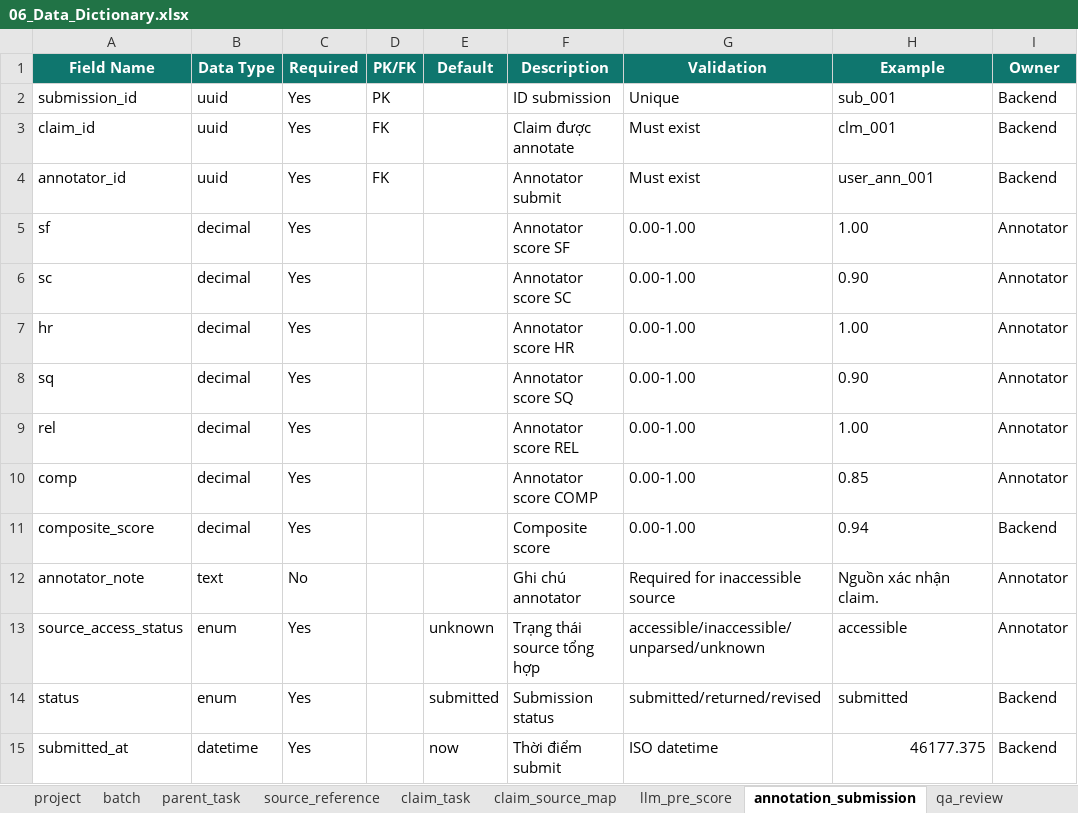
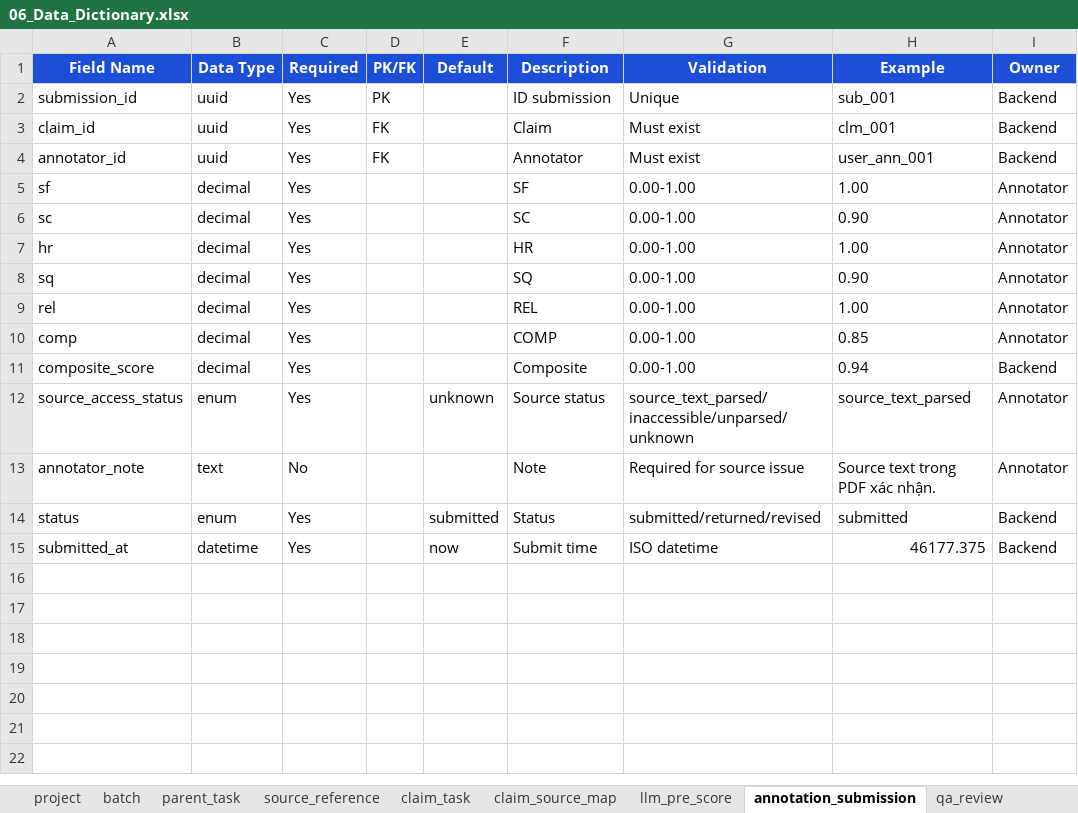
Before and after one commit to tuyetngth2558/ai_annotation_platform, an Excel workbook: docs/03_ba/dan/06_Data_Dictionary.xlsx, sheet annotation_submission, drawn as a sheet; values as stored, in another font and other column widths than the file's, no borders; table styles not drawn; removed rows and columns are numbered as before the commit, all else as after; the diff names each change by its address in the sheet, - before the commit and + after, or states it on an @@ line.

Commit message:
Update dan docs: PDF-native MVP input, updated schemas, validation, risk notes

```diff
--- a/docs/03_ba/dan/06_Data_Dictionary.xlsx (sheet annotation_submission)
+++ b/docs/03_ba/dan/06_Data_Dictionary.xlsx (sheet annotation_submission)
-A1:I1 fill: #0F766E
+A1:I1 fill: #1D4ED8
-F3 (Description): Claim được annotate
+F3 (Description): Claim
-F4 (Description): Annotator submit
+F4 (Description): Annotator
-F5 (Description): Annotator score SF
+F5 (Description): SF
-F6 (Description): Annotator score SC
+F6 (Description): SC
-F7 (Description): Annotator score HR
+F7 (Description): HR
-F8 (Description): Annotator score SQ
+F8 (Description): SQ
-F9 (Description): Annotator score REL
+F9 (Description): REL
-F10 (Description): Annotator score COMP
+F10 (Description): COMP
-F11 (Description): Composite score
+F11 (Description): Composite
-row 12: annotator_note | text | No |  |  | Ghi chú annotator | Required for inaccessible source | Nguồn xác nhận claim. | Annotator
-F12 (Description): Trạng thái source tổng hợp
+F12 (Description): Source status
-G12 (Validation): accessible/inaccessible/unparsed/unknown
+G12 (Validation): source_text_parsed/inaccessible/unparsed/unknown
-H12 (Example): accessible
+H12 (Example): source_text_parsed
+row 13: annotator_note | text | No |  |  | Note | Required for source issue | Source text trong PDF xác nhận. | Annotator
-F14 (Description): Submission status
+F14 (Description): Status
-F15 (Description): Thời điểm submit
+F15 (Description): Submit time
```
Also changed, not shown: sheet source_reference, sheet pdf_file, sheet batch, sheet parent_task, sheet claim_task, sheet llm_pre_score, 9 more sheets, other sheet tabs, 10 other files.
